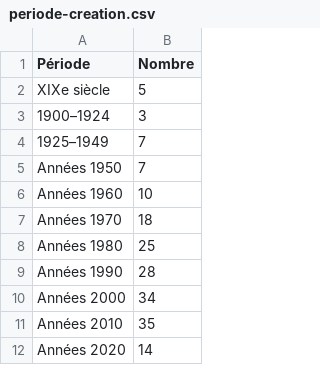
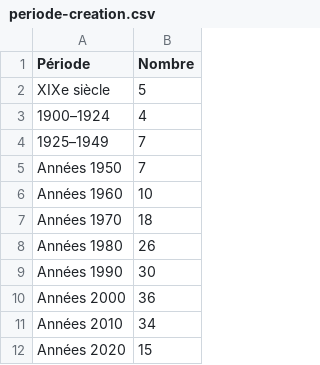
Before and after one commit to nicocoquet/mosar, a CSV file: downloads/periode-creation.csv, drawn as a sheet.

```diff
--- a/downloads/periode-creation.csv
+++ b/downloads/periode-creation.csv
@@ -2,3 +2,3 @@
 XIXe siècle;5
-1900–1924;3
+1900–1924;4
 1925–1949;7
@@ -7,6 +7,6 @@ Années 1960;10
 Années 1970;18
-Années 1980;25
-Années 1990;28
-Années 2000;34
-Années 2010;35
-Années 2020;14
+Années 1980;26
+Années 1990;30
+Années 2000;36
+Années 2010;34
+Années 2020;15
```
Also changed, not shown: downloads/acces-structure-editoriale.csv, downloads/annee-creation.csv, 53 other files.
